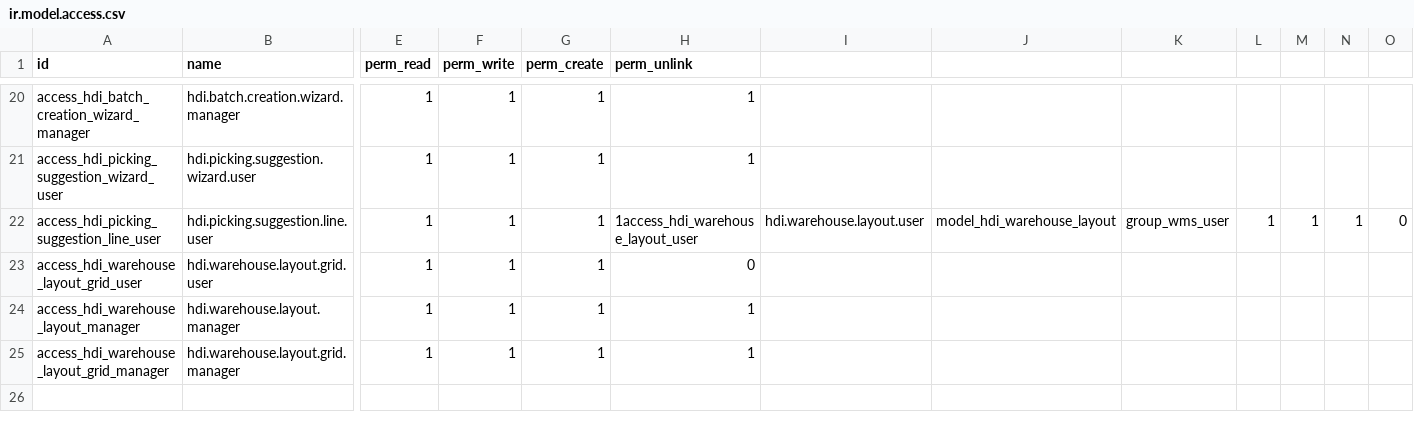
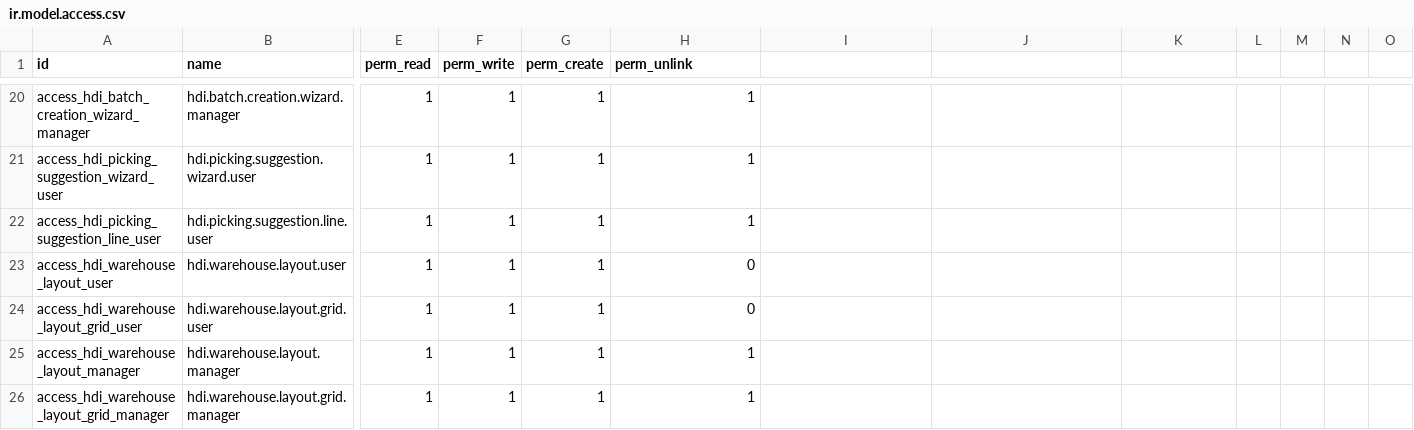
Before and after one commit to Vanh2003-FL/OdooHDI, a CSV file: hdi/hdi_wms/security/ir.model.access.csv, drawn as a sheet; only a part is shown, gaps mark what is left out; rows hold the shown columns only; the diff names each change by its address in the sheet, - before the commit and + after, or states it on an @@ line.

Commit message:
dc

```diff
--- a/hdi/hdi_wms/security/ir.model.access.csv
+++ b/hdi/hdi_wms/security/ir.model.access.csv
-H22 (perm_unlink): 1access_hdi_warehouse_layout_user
+H22 (perm_unlink): 1
-I22: hdi.warehouse.layout.user
+I22: (empty)
-J22: model_hdi_warehouse_layout
+J22: (empty)
-K22: group_wms_user
+K22: (empty)
-L22: 1
+L22: (empty)
-M22: 1
+M22: (empty)
-N22: 1
+N22: (empty)
-O22: 0
+O22: (empty)
+row 23: access_hdi_warehouse_layout_user | hdi.warehouse.layout.user | 1 | 1 | 1 | 0
```
